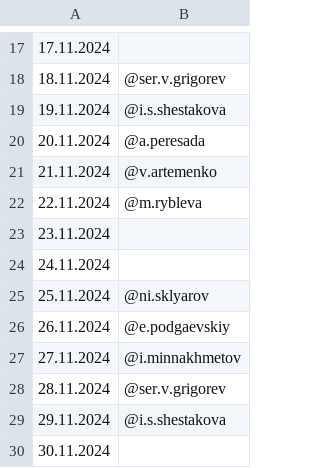
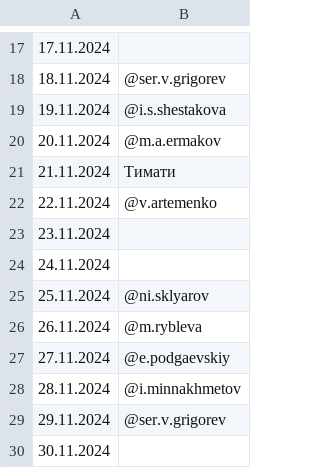
Before and after one commit to Kenzzzji/test2, a CSV file: schedule.csv, drawn as a sheet; only a part is shown, gaps mark what is left out.

Commit message:
Update schedule.csv

```diff
--- a/schedule.csv
+++ b/schedule.csv
@@ -19,5 +19,5 @@
 19.11.2024,@i.s.shestakova
-20.11.2024,@a.peresada
-21.11.2024,@v.artemenko
-22.11.2024,@m.rybleva
+20.11.2024,@m.a.ermakov
+21.11.2024,Тимати
+22.11.2024,@v.artemenko
 23.11.2024,
@@ -25,6 +25,6 @@
 25.11.2024,@ni.sklyarov
-26.11.2024,@e.podgaevskiy
-27.11.2024,@i.minnakhmetov
-28.11.2024,@ser.v.grigorev
-29.11.2024,@i.s.shestakova
+26.11.2024,@m.rybleva
+27.11.2024,@e.podgaevskiy
+28.11.2024,@i.minnakhmetov
+29.11.2024,@ser.v.grigorev
 30.11.2024,
```
